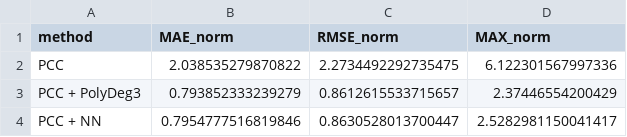
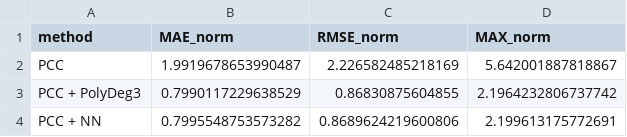
Before and after one commit to ulikegoat/continuum-robot-kinematics-error-compensation, a CSV file: phase3_final/comparison_test.csv, drawn as a sheet.

```diff
--- a/phase3_final/comparison_test.csv
+++ b/phase3_final/comparison_test.csv
@@ -1,4 +1,4 @@
 method,MAE_norm,RMSE_norm,MAX_norm
-PCC,2.038535279870822,2.2734492292735475,6.122301567997336
-PCC + PolyDeg3,0.793852333239279,0.8612615533715657,2.37446554200429
-PCC + NN,0.7954777516819846,0.8630528013700447,2.5282981150041417
+PCC,1.9919678653990487,2.226582485218169,5.642001887818867
+PCC + PolyDeg3,0.7990117229638529,0.86830875604855,2.1964232806737742
+PCC + NN,0.7995548753573282,0.8689624219600806,2.199613175772691
```
Also changed, not shown: phase3_final/comparison_boundary.csv, 21 other files.
